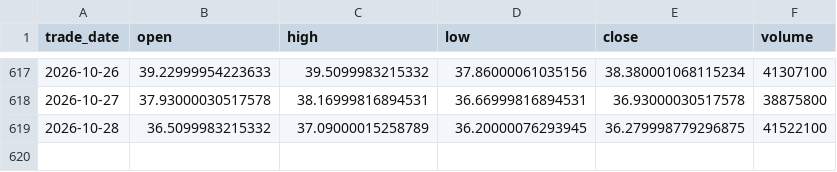
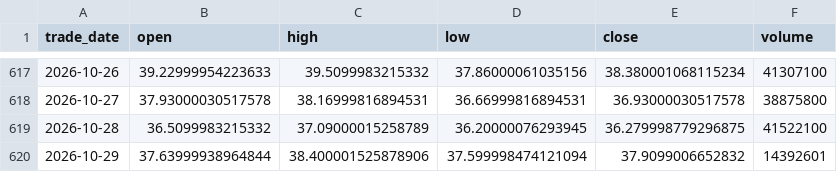
Before and after one commit to cloudontheroad/moneymore, a CSV file: data/leveraged-etf/SQQQ.csv, drawn as a sheet; only a part is shown, gaps mark what is left out; the diff names each change by its address in the sheet, - before the commit and + after, or states it on an @@ line.

```diff
--- a/data/leveraged-etf/SQQQ.csv
+++ b/data/leveraged-etf/SQQQ.csv
+row 620: 2026-10-29 | 37.63999938964844 | 38.400001525878906 | 37.599998474121094 | 37.9099006652832 | 14392601
```
Also changed, not shown: data/leveraged-etf/QQQ.csv, data/leveraged-etf/TQQQ.csv, 19 other files.
